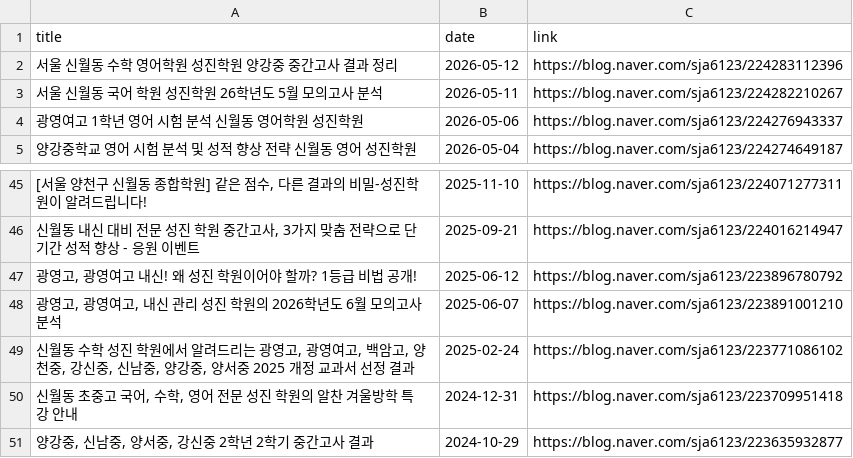
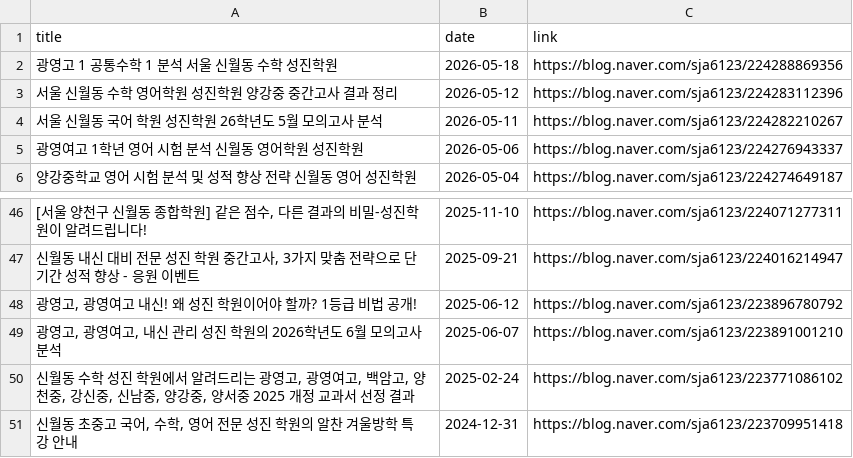
Before and after one commit to kimtaekyum/Sungjin_Web, a CSV file: assets/data/blog_posts.csv, drawn as a sheet; only a part is shown, gaps mark what is left out.

```diff
--- a/assets/data/blog_posts.csv
+++ b/assets/data/blog_posts.csv
@@ -1,2 +1,3 @@
 title,date,link
+광영고 1 공통수학 1 분석 서울 신월동 수학 성진학원,2026-05-18,https://blog.naver.com/sja6123/224288869356
 서울 신월동 수학 영어학원 성진학원 양강중 중간고사 결과 정리,2026-05-12,https://blog.naver.com/sja6123/224283112396
@@ -50,2 +51 @@ title,date,link
 "신월동 초중고 국어, 수학, 영어 전문 성진 학원의 알찬 겨울방학 특강 안내",2024-12-31,https://blog.naver.com/sja6123/223709951418
-"양강중, 신남중, 양서중, 강신중 2학년 2학기 중간고사 결과",2024-10-29,https://blog.naver.com/sja6123/223635932877
```
Also changed, not shown: 1 other file.
